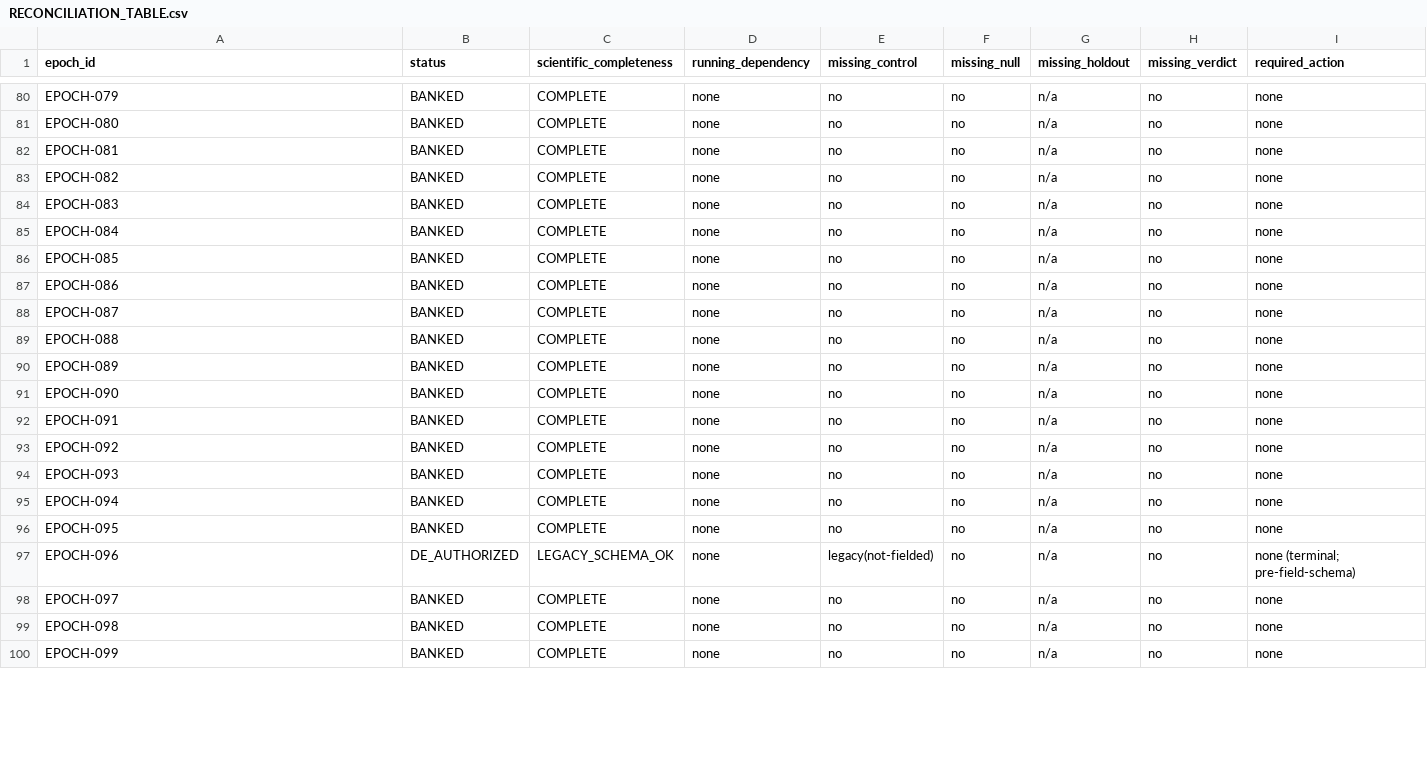
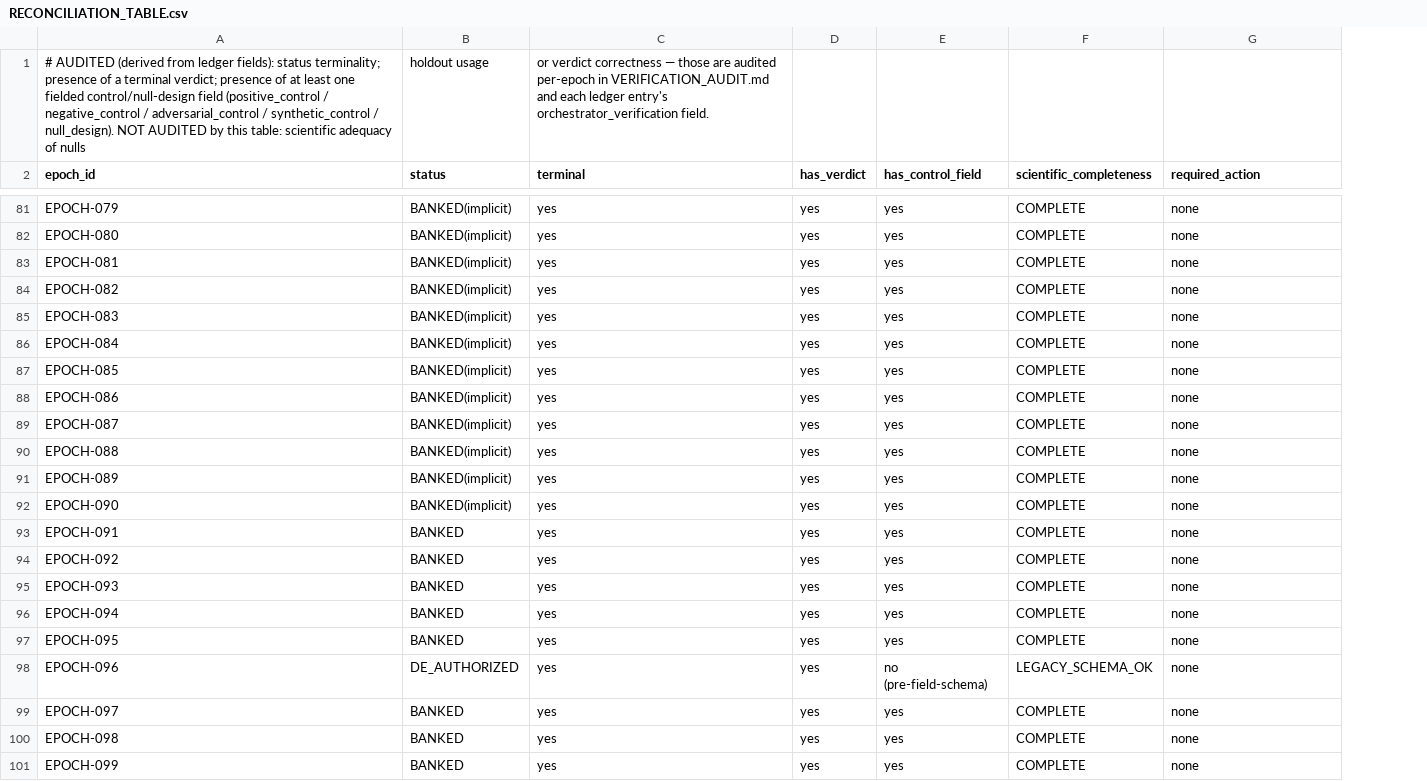
Before and after one commit to papadopouloskyriakos/logos, a CSV file: experiments/linear_a_frontier_72h/final/RECONCILIATION_TABLE.csv, drawn as a sheet; only a part is shown, gaps mark what is left out; removed rows and columns are numbered as before the commit, all else as after; the diff covers the shown part only; the diff names each change by its address in the sheet, - before the commit and + after, or states it on an @@ line.

```diff
--- a/experiments/linear_a_frontier_72h/final/RECONCILIATION_TABLE.csv
+++ b/experiments/linear_a_frontier_72h/final/RECONCILIATION_TABLE.csv
+column C (terminal), rows 81-101: all yes
+column D (has_verdict), rows 81-101: all yes
+column E (has_control_field), rows 81-101: yes | yes | yes | yes | yes | yes | yes | yes | yes | yes | yes | yes | yes | yes | yes | yes | yes | no (pre-field-schema) | yes | yes | yes
-column D (running_dependency), rows 80-100: all none
-column E (missing_control), rows 80-100: no | no | no | no | no | no | no | no | no | no | no | no | no | no | no | no | no | legacy(not-fielded) | no | no | no
-column F (missing_null), rows 80-100: all no
-column G (missing_holdout), rows 80-100: all n/a
-column H (missing_verdict), rows 80-100: all no
+row 1: # AUDITED (derived from ledger fields): status terminality; presence of a terminal verdict; presence of at least one fielded control/null-design field (positive_control / negative_control / adversarial_control / synthetic_control / null_design). NOT AUDITED by this table: scientific adequacy of nulls | holdout usage | or verdict correctness — those are audited per-epoch in VERIFICATION_AUDIT.md and each ledger entry's orchestrator_verification field.
-B81:B92 (status): BANKED
+B81:B92 (status): BANKED(implicit)
-G98 (required_action): none (terminal; pre-field-schema)
+G98 (required_action): none
```
Also changed, not shown: 81 edited cells elsewhere in this file, experiments/linear_a_frontier_72h/final/review_bundle/RECONCILIATION_TABLE.csv, 43 other files.
